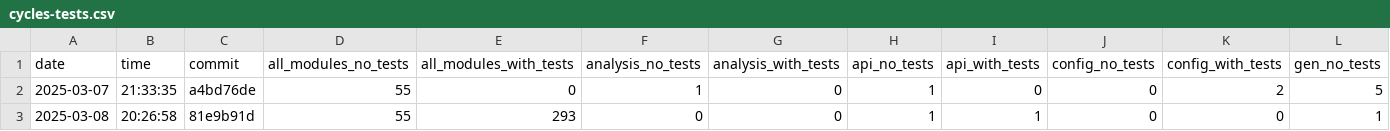
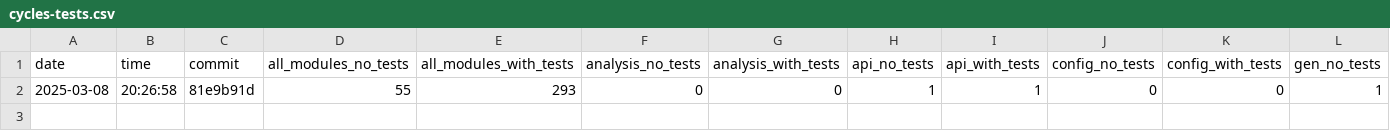
Before and after one commit to useocl/use, a CSV file: docs/cycles-tests.csv, drawn as a sheet; only a part is shown; rows hold the shown columns only; the diff names each change by its address in the sheet, - before the commit and + after, or states it on an @@ line.

Commit message:
Update cycles-tests.csv

```diff
--- a/docs/cycles-tests.csv
+++ b/docs/cycles-tests.csv
-row 2: 2025-03-07 | 21:33:35 | a4bd76de | 55 | 0 | 1 | 0 | 1 | 0 | 0 | 2 | 5
```
